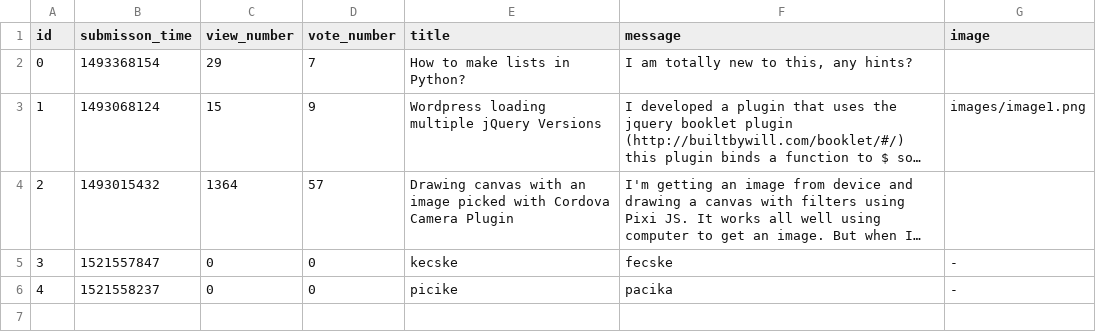
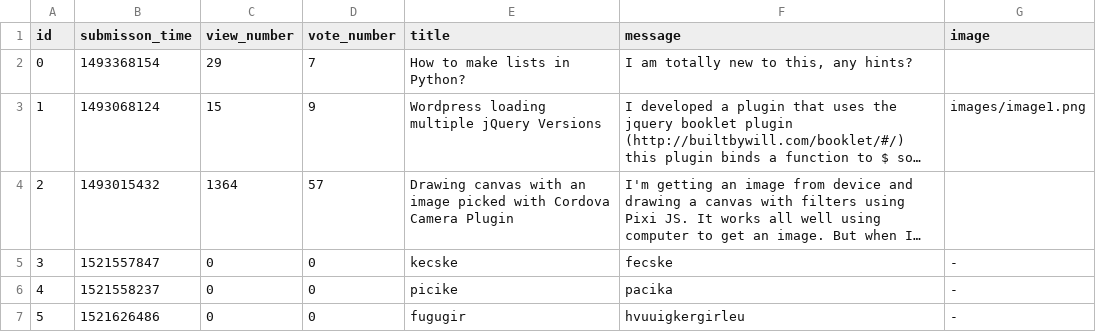
Before and after one commit to CodecoolBPwswp/wswp-ask-mate-f-ckcsv, a CSV file: question.csv, drawn as a sheet; long unchanged cells end in …; the diff names each change by its address in the sheet, - before the commit and + after, or states it on an @@ line.

```diff
--- a/question.csv
+++ b/question.csv
+row 7: 5 | 1521626486 | 0 | 0 | fugugir | hvuuigkergirleu | -
```
Also changed, not shown: 2 other files.
